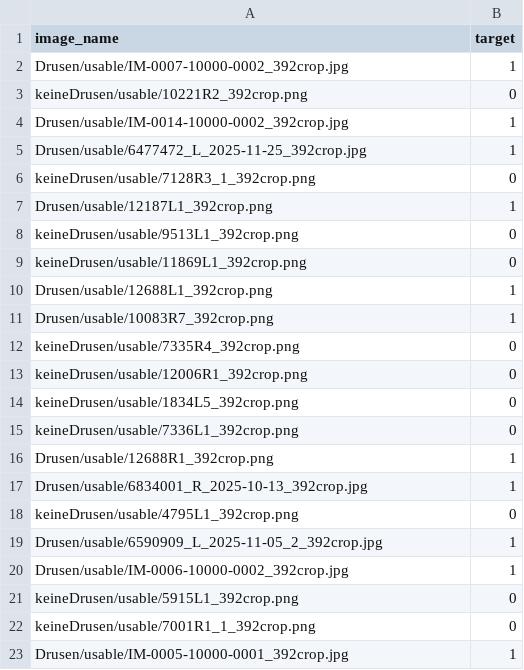
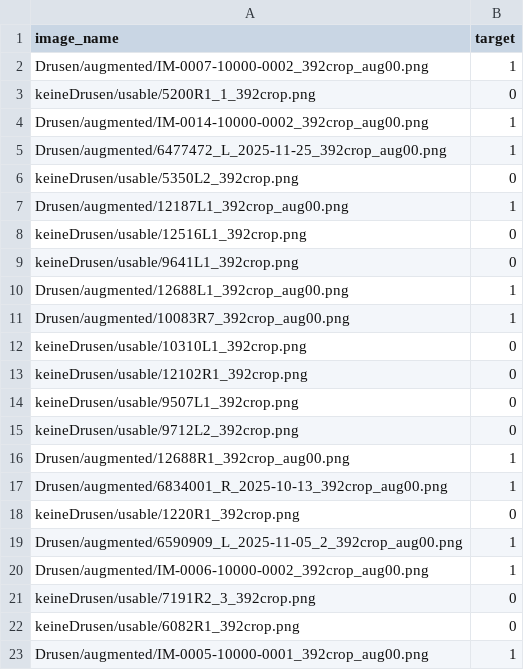
Before and after one commit to maxpaul29/ophthalmic-diffusion-classifier, a CSV file: dataset/splits/drusen-test.csv, drawn as a sheet.

Commit message:
[EVAL] Preperation of Finetuning with Augmented Drusen

```diff
--- a/dataset/splits/drusen-test.csv
+++ b/dataset/splits/drusen-test.csv
@@ -1,23 +1,23 @@
 image_name,target
-Drusen/usable/IM-0007-10000-0002_392crop.jpg,1
-keineDrusen/usable/10221R2_392crop.png,0
-Drusen/usable/IM-0014-10000-0002_392crop.jpg,1
-Drusen/usable/6477472_L_2025-11-25_392crop.jpg,1
-keineDrusen/usable/7128R3_1_392crop.png,0
-Drusen/usable/12187L1_392crop.png,1
-keineDrusen/usable/9513L1_392crop.png,0
-keineDrusen/usable/11869L1_392crop.png,0
-Drusen/usable/12688L1_392crop.png,1
-Drusen/usable/10083R7_392crop.png,1
-keineDrusen/usable/7335R4_392crop.png,0
-keineDrusen/usable/12006R1_392crop.png,0
-keineDrusen/usable/1834L5_392crop.png,0
-keineDrusen/usable/7336L1_392crop.png,0
-Drusen/usable/12688R1_392crop.png,1
-Drusen/usable/6834001_R_2025-10-13_392crop.jpg,1
-keineDrusen/usable/4795L1_392crop.png,0
-Drusen/usable/6590909_L_2025-11-05_2_392crop.jpg,1
-Drusen/usable/IM-0006-10000-0002_392crop.jpg,1
-keineDrusen/usable/5915L1_392crop.png,0
-keineDrusen/usable/7001R1_1_392crop.png,0
-Drusen/usable/IM-0005-10000-0001_392crop.jpg,1
+Drusen/augmented/IM-0007-10000-0002_392crop_aug00.png,1
+keineDrusen/usable/5200R1_1_392crop.png,0
+Drusen/augmented/IM-0014-10000-0002_392crop_aug00.png,1
+Drusen/augmented/6477472_L_2025-11-25_392crop_aug00.png,1
+keineDrusen/usable/5350L2_392crop.png,0
+Drusen/augmented/12187L1_392crop_aug00.png,1
+keineDrusen/usable/12516L1_392crop.png,0
+keineDrusen/usable/9641L1_392crop.png,0
+Drusen/augmented/12688L1_392crop_aug00.png,1
+Drusen/augmented/10083R7_392crop_aug00.png,1
+keineDrusen/usable/10310L1_392crop.png,0
+keineDrusen/usable/12102R1_392crop.png,0
+keineDrusen/usable/9507L1_392crop.png,0
+keineDrusen/usable/9712L2_392crop.png,0
+Drusen/augmented/12688R1_392crop_aug00.png,1
+Drusen/augmented/6834001_R_2025-10-13_392crop_aug00.png,1
+keineDrusen/usable/1220R1_392crop.png,0
+Drusen/augmented/6590909_L_2025-11-05_2_392crop_aug00.png,1
+Drusen/augmented/IM-0006-10000-0002_392crop_aug00.png,1
+keineDrusen/usable/7191R2_3_392crop.png,0
+keineDrusen/usable/6082R1_392crop.png,0
+Drusen/augmented/IM-0005-10000-0001_392crop_aug00.png,1
```
Also changed, not shown: dataset/splits/drusen-valid.csv, 4 other files.
